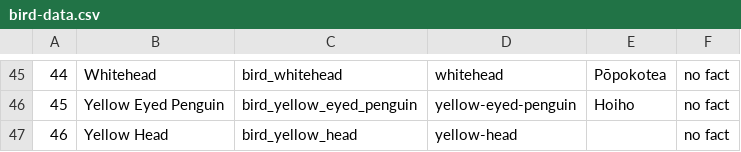
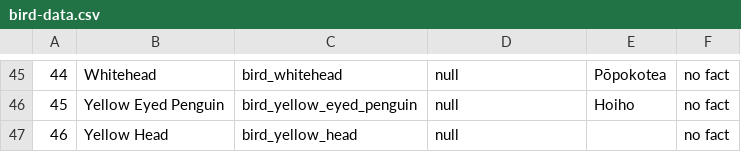
Before and after one commit to NyoomNyoom/COSC345-Manu-project, a CSV file: ManuProjectFiles/app/src/main/assets/bird-data.csv, drawn as a sheet; only a part is shown, gaps mark what is left out; the diff covers the shown part only.

```diff
--- a/ManuProjectFiles/app/src/main/assets/bird-data.csv
+++ b/ManuProjectFiles/app/src/main/assets/bird-data.csv
@@ -45,3 +45,3 @@
-44,Whitehead,bird_whitehead,whitehead,Pōpokotea,no fact
-45,Yellow Eyed Penguin,bird_yellow_eyed_penguin,yellow-eyed-penguin,Hoiho,no fact
-46,Yellow Head,bird_yellow_head,yellow-head,,no fact
+44,Whitehead,bird_whitehead,null,Pōpokotea,no fact
+45,Yellow Eyed Penguin,bird_yellow_eyed_penguin,null,Hoiho,no fact
+46,Yellow Head,bird_yellow_head,null,,no fact
```
Also changed, not shown: 64 edited cells elsewhere in this file, 15 other files.
